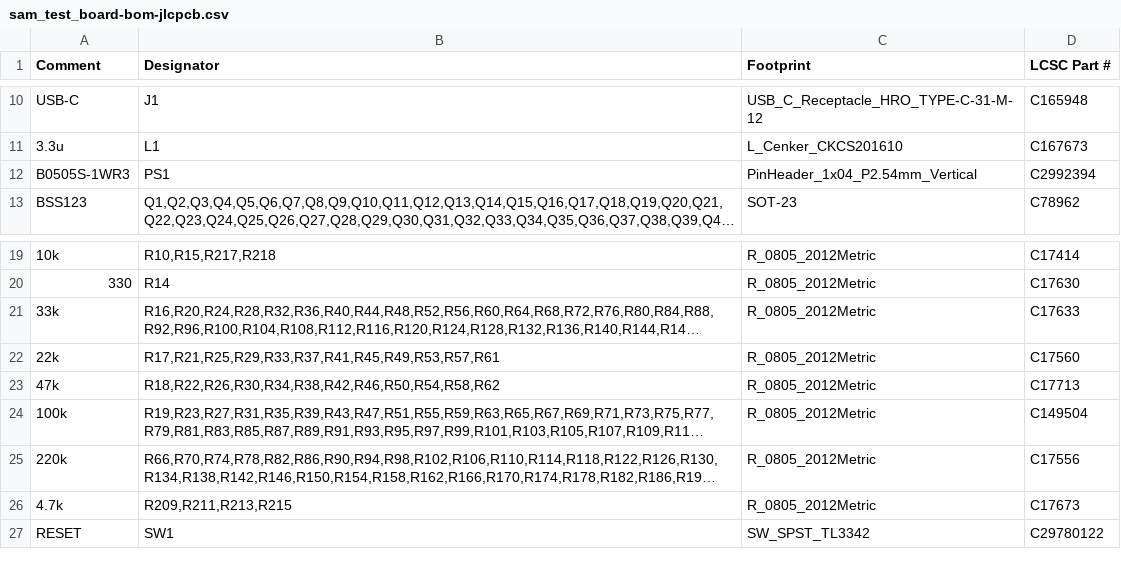
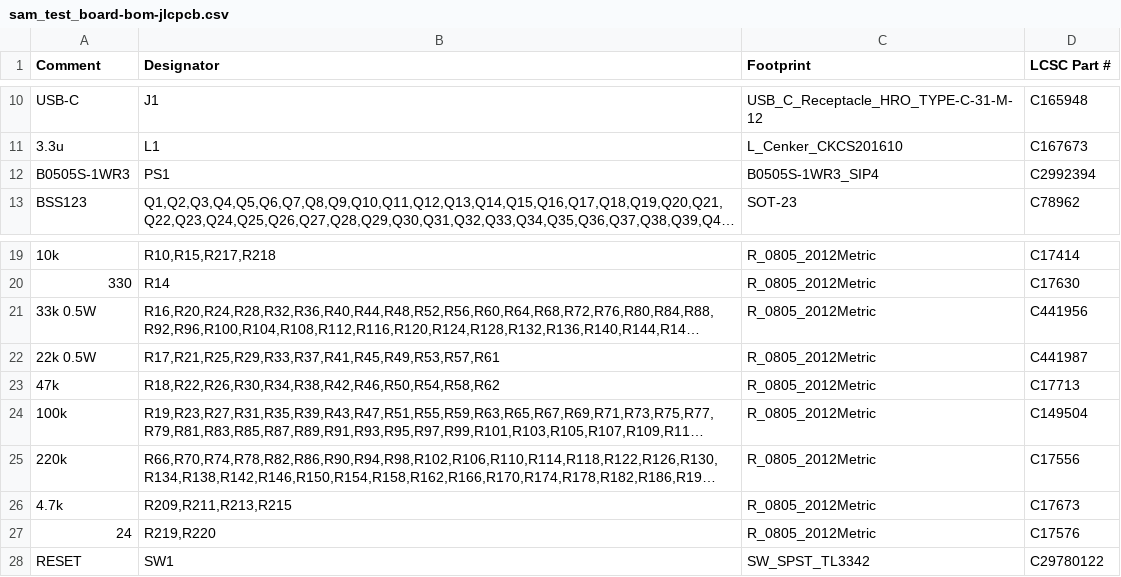
Before and after one commit to Ashram56/Stern-SAM-CPU-PPUC, a CSV file: hardware/sam_test_board/fab/sam_test_board-bom-jlcpcb.csv, drawn as a sheet; only a part is shown, gaps mark what is left out; long unchanged cells end in …; the diff names each change by its address in the sheet, - before the commit and + after, or states it on an @@ line.

```diff
--- a/hardware/sam_test_board/fab/sam_test_board-bom-jlcpcb.csv
+++ b/hardware/sam_test_board/fab/sam_test_board-bom-jlcpcb.csv
-C12 (Footprint): PinHeader_1x04_P2.54mm_Vertical
+C12 (Footprint): B0505S-1WR3_SIP4
-A21 (Comment): 33k
+A21 (Comment): 33k 0.5W
-D21 (LCSC Part #): C17633
+D21 (LCSC Part #): C441956
-A22 (Comment): 22k
+A22 (Comment): 22k 0.5W
-D22 (LCSC Part #): C17560
+D22 (LCSC Part #): C441987
+row 27: 24 | R219,R220 | R_0805_2012Metric | C17576
```
Also changed, not shown: hardware/sam_test_board/fab/sam_test_board-cpl-jlcpcb.csv, 33 other files.
